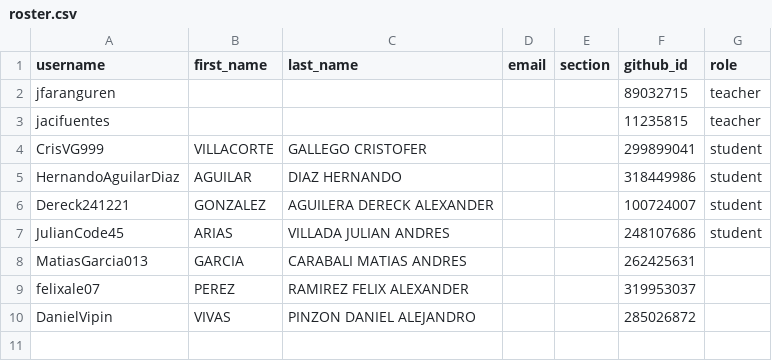
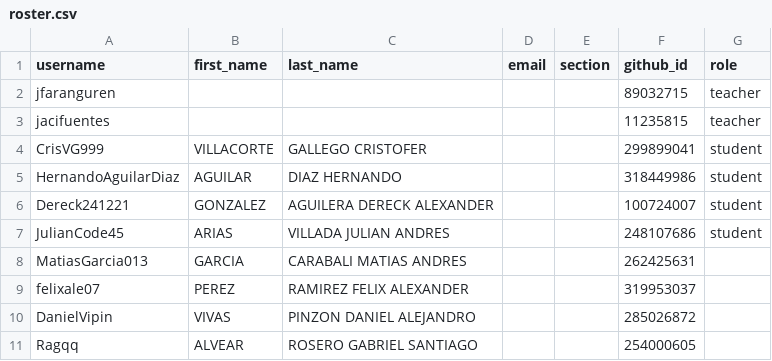
Before and after one commit to UniversidadIcesi-DCSI-BloqueAlgoritmos/classroom50, a CSV file: 2026-2-g5-apo1-sis/roster.csv, drawn as a sheet; the diff names each change by its address in the sheet, - before the commit and + after, or states it on an @@ line.

Commit message:
[Classroom 50] Add student: 2026-2-g5-apo1-sis/Ragqq

```diff
--- a/2026-2-g5-apo1-sis/roster.csv
+++ b/2026-2-g5-apo1-sis/roster.csv
+row 11: Ragqq | ALVEAR | ROSERO GABRIEL SANTIAGO |  |  | 254000605
```
